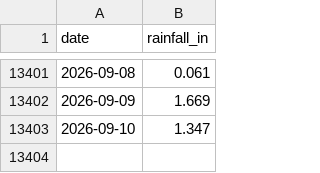
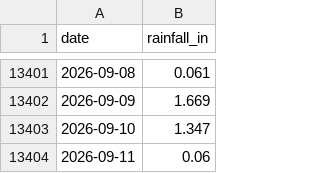
Before and after one commit to cherryleh/panaewa, a CSV file: rainfall_daily_1990_present.csv, drawn as a sheet; only a part is shown, gaps mark what is left out; the diff names each change by its address in the sheet, - before the commit and + after, or states it on an @@ line.

```diff
--- a/rainfall_daily_1990_present.csv
+++ b/rainfall_daily_1990_present.csv
+row 13404: 2026-09-11 | 0.06
```
Also changed, not shown: 4 other files.
